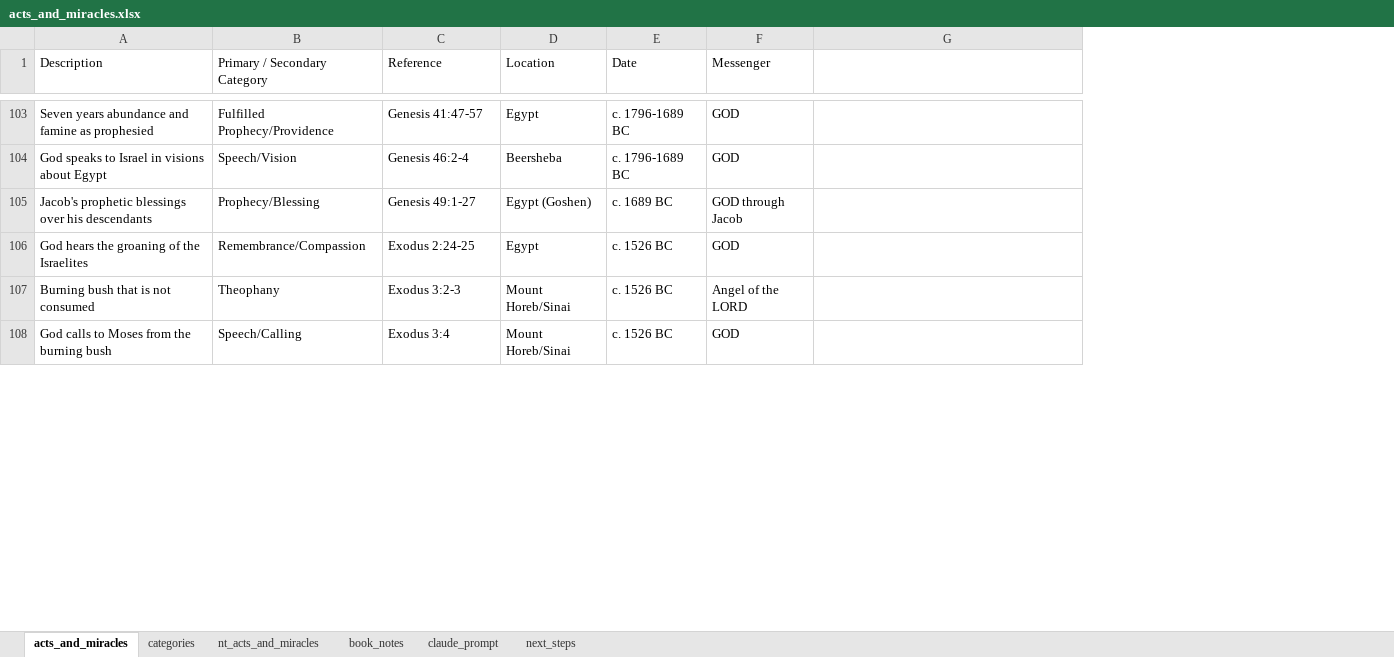
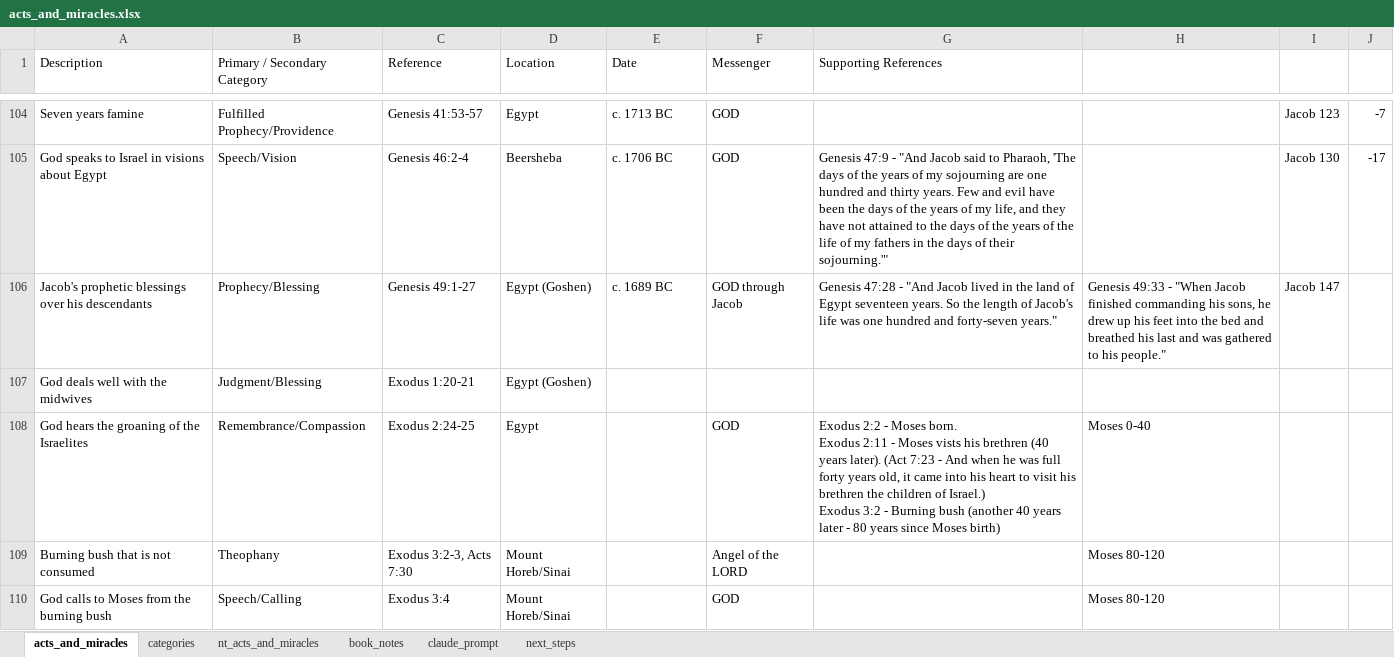
Before and after one commit to rkkocheran/patterns_within_the_bible, an Excel workbook: data/acts_and_miracles/acts_and_miracles.xlsx, sheet acts_and_miracles, drawn as a sheet; only a part is shown, gaps mark what is left out; values as stored, in another font and other column widths than the file's, no cell formats; addresses are those after the commit; ↵ is a line break in a cell; the diff covers the shown part only; the diff names each change by its address in the sheet, - before the commit and + after, or states it on an @@ line.

Commit message:
updated dates in Genesis

```diff
--- a/data/acts_and_miracles/acts_and_miracles.xlsx (sheet acts_and_miracles)
+++ b/data/acts_and_miracles/acts_and_miracles.xlsx (sheet acts_and_miracles)
+column H, row 106: Genesis 49:33 - "When Jacob finished commanding his sons, he drew up his feet into the bed and breathed his last and was gathered to his people."; rows 108-110: Moses 0-40 | Moses 80-120 | Moses 80-120
+column I, rows 104-106: Jacob 123 | Jacob 130 | Jacob 147
+column J, rows 104-105: -7 | -17
-G1: (empty)
+G1: Supporting References
-A104 (Description): Seven years abundance and famine as prophesied
+A104 (Description): Seven years famine
-C104 (Reference): Genesis 41:47-57
+C104 (Reference): Genesis 41:53-57
-E104 (Date): c. 1796-1689 BC
+E104 (Date): c. 1713 BC
-E105 (Date): c. 1796-1689 BC
+E105 (Date): c. 1706 BC
-G105 (Supporting References): (empty)
+G105 (Supporting References): Genesis 47:9 - "And Jacob said to Pharaoh, 'The days of the years of my sojourning are one hundred and thirty years. Few and evil have been the days of the years of my life, and they have not attained to the days of the years of the life of my fathers in the days of their sojourning.'"
-G106 (Supporting References): (empty)
+G106 (Supporting References): Genesis 47:28 - "And Jacob lived in the land of Egypt seventeen years. So the length of Jacob's life was one hundred and forty-seven years."
+row 107: God deals well with the midwives | Judgment/Blessing | Exodus 1:20-21 | Egypt (Goshen)
-E108:E110 (Date): c. 1526 BC
+E108:E110 (Date): (empty)
-G108 (Supporting References): (empty)
+G108 (Supporting References): Exodus 2:2 - Moses born. ↵ Exodus 2:11 - Moses vists his brethren (40 years later). (Act 7:23 - And when he was full forty years old, it came into his heart to visit his brethren the children of Israel.) ↵ Exodus 3:2 - Burning bush (another 40 years later - 80 years since Moses birth)
-C109 (Reference): Exodus 3:2-3
+C109 (Reference): Exodus 3:2-3, Acts 7:30
```
Also changed, not shown: 1 added row and 543 edited cells elsewhere in this sheet, sheet categories, cell formats.
